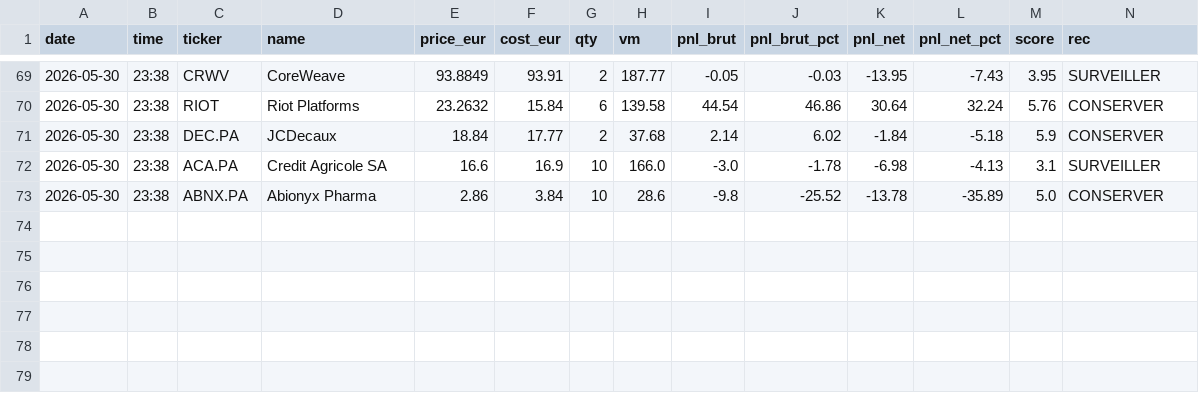
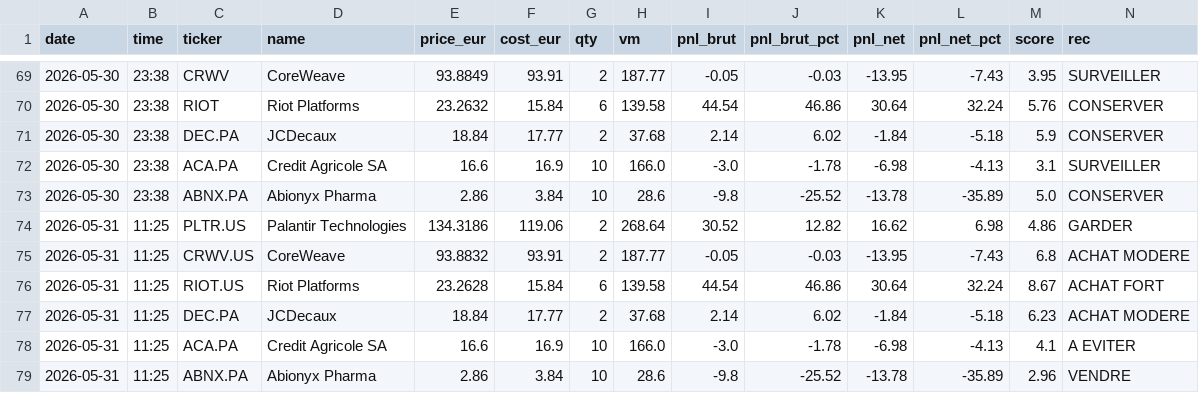
Before and after one commit to adrien13vivier-hub/projectone, a CSV file: reports/history.csv, drawn as a sheet; only a part is shown, gaps mark what is left out; the diff names each change by its address in the sheet, - before the commit and + after, or states it on an @@ line.

```diff
--- a/reports/history.csv
+++ b/reports/history.csv
+row 74: 2026-05-31 | 11:25 | PLTR.US | Palantir Technologies | 134.3186 | 119.06 | 2 | 268.64 | 30.52 | 12.82 | 16.62 | 6.98 | 4.86 | GARDER
+row 75: 2026-05-31 | 11:25 | CRWV.US | CoreWeave | 93.8832 | 93.91 | 2 | 187.77 | -0.05 | -0.03 | -13.95 | -7.43 | 6.8 | ACHAT MODERE
+row 76: 2026-05-31 | 11:25 | RIOT.US | Riot Platforms | 23.2628 | 15.84 | 6 | 139.58 | 44.54 | 46.86 | 30.64 | 32.24 | 8.67 | ACHAT FORT
+row 77: 2026-05-31 | 11:25 | DEC.PA | JCDecaux | 18.84 | 17.77 | 2 | 37.68 | 2.14 | 6.02 | -1.84 | -5.18 | 6.23 | ACHAT MODERE
+row 78: 2026-05-31 | 11:25 | ACA.PA | Credit Agricole SA | 16.6 | 16.9 | 10 | 166.0 | -3.0 | -1.78 | -6.98 | -4.13 | 4.1 | A EVITER
+row 79: 2026-05-31 | 11:25 | ABNX.PA | Abionyx Pharma | 2.86 | 3.84 | 10 | 28.6 | -9.8 | -25.52 | -13.78 | -35.89 | 2.96 | VENDRE
```
Also changed, not shown: 7 other files.
